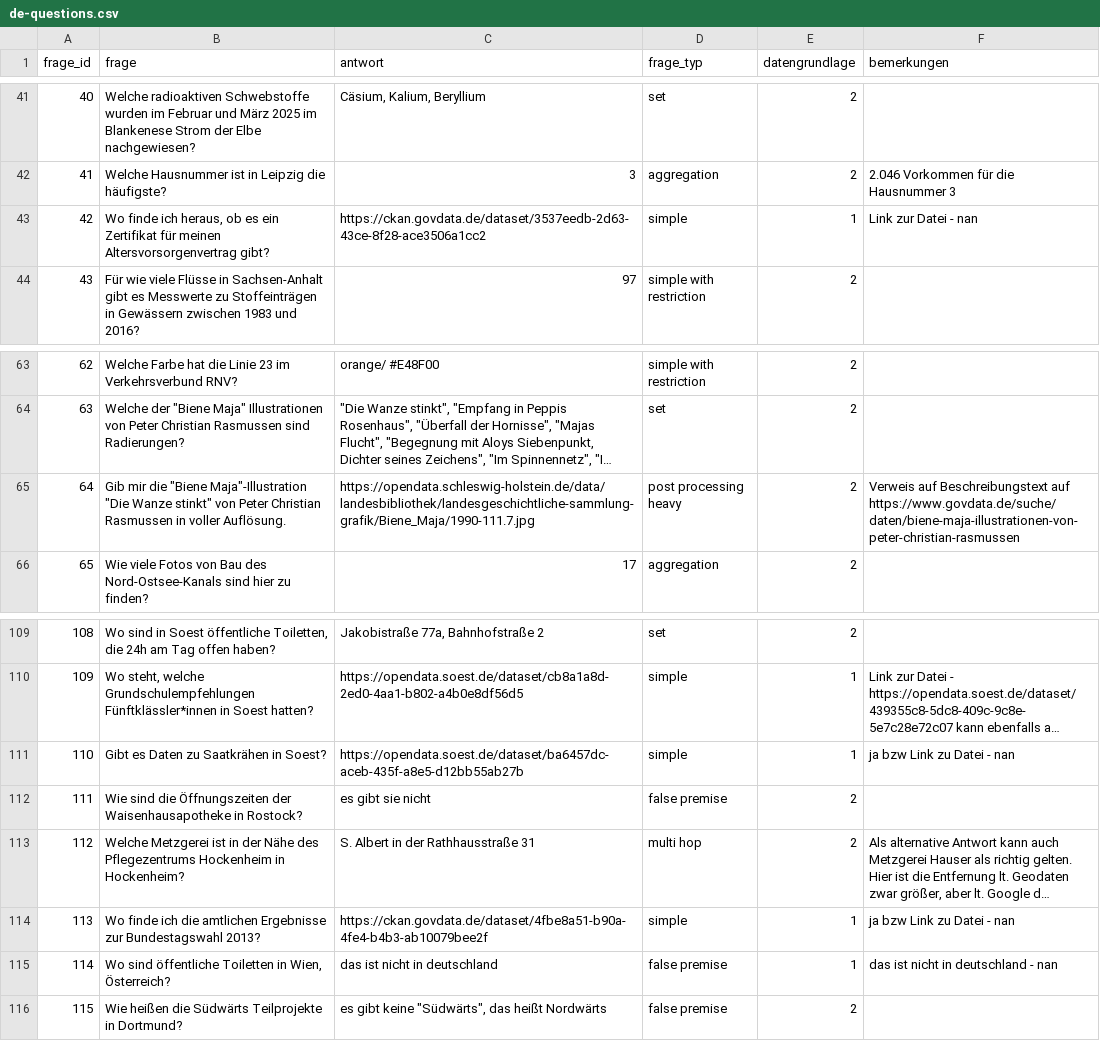
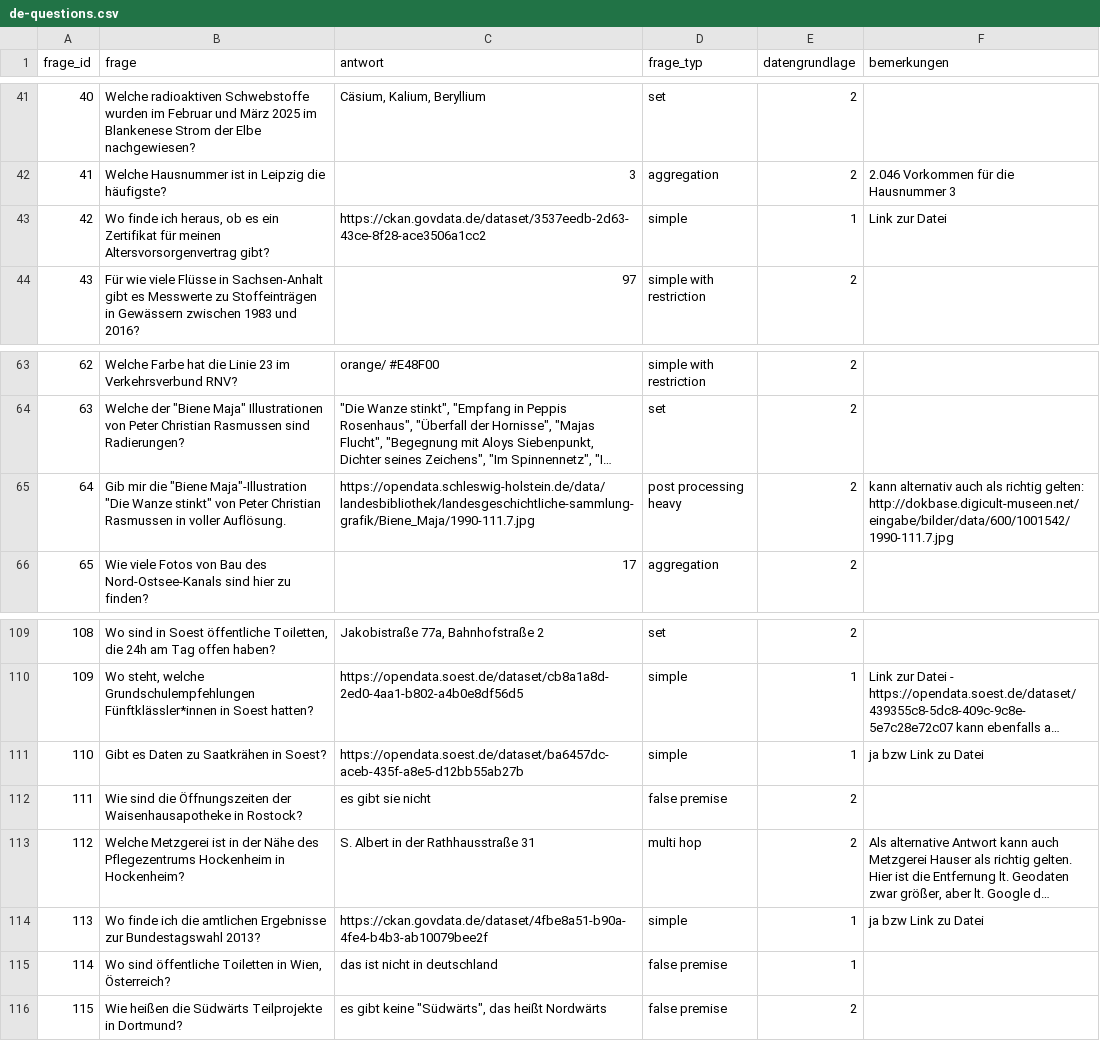
Before and after one commit to OpenData-IQ/ODQA, a CSV file: open-data-benchmark/de-questions.csv, drawn as a sheet; only a part is shown, gaps mark what is left out; long unchanged cells end in …; the diff covers the shown part only; the diff names each change by its address in the sheet, - before the commit and + after, or states it on an @@ line.

```diff
--- a/open-data-benchmark/de-questions.csv
+++ b/open-data-benchmark/de-questions.csv
-F43 (bemerkungen): Link zur Datei - nan
+F43 (bemerkungen): Link zur Datei
-F65 (bemerkungen): Verweis auf Beschreibungstext auf https://www.govdata.de/suche/daten/biene-maja-illustrationen-von-peter-christian-rasmussen
+F65 (bemerkungen): kann alternativ auch als richtig gelten: http://dokbase.digicult-museen.net/eingabe/bilder/data/600/1001542/1990-111.7.jpg
-F111 (bemerkungen): ja bzw Link zu Datei - nan
+F111 (bemerkungen): ja bzw Link zu Datei
-F114 (bemerkungen): ja bzw Link zu Datei - nan
+F114 (bemerkungen): ja bzw Link zu Datei
-F115 (bemerkungen): das ist nicht in deutschland - nan
+F115 (bemerkungen): (empty)
```
Also changed, not shown: 14 edited cells elsewhere in this file, 15 other files.
